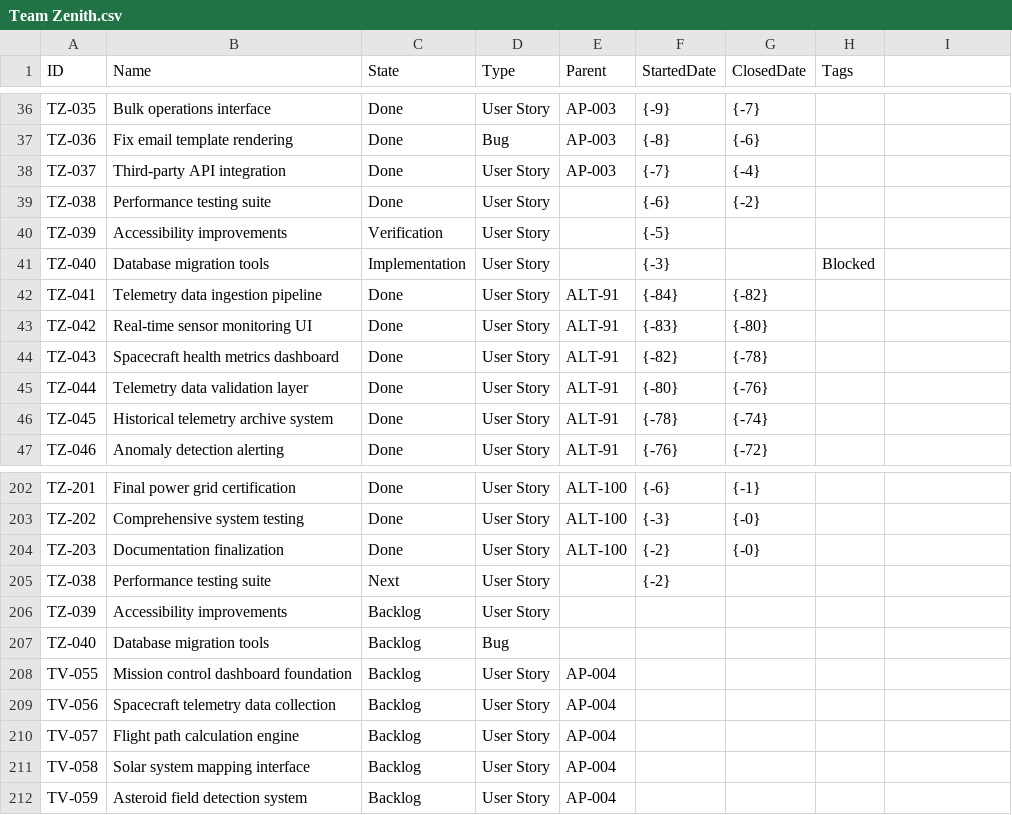
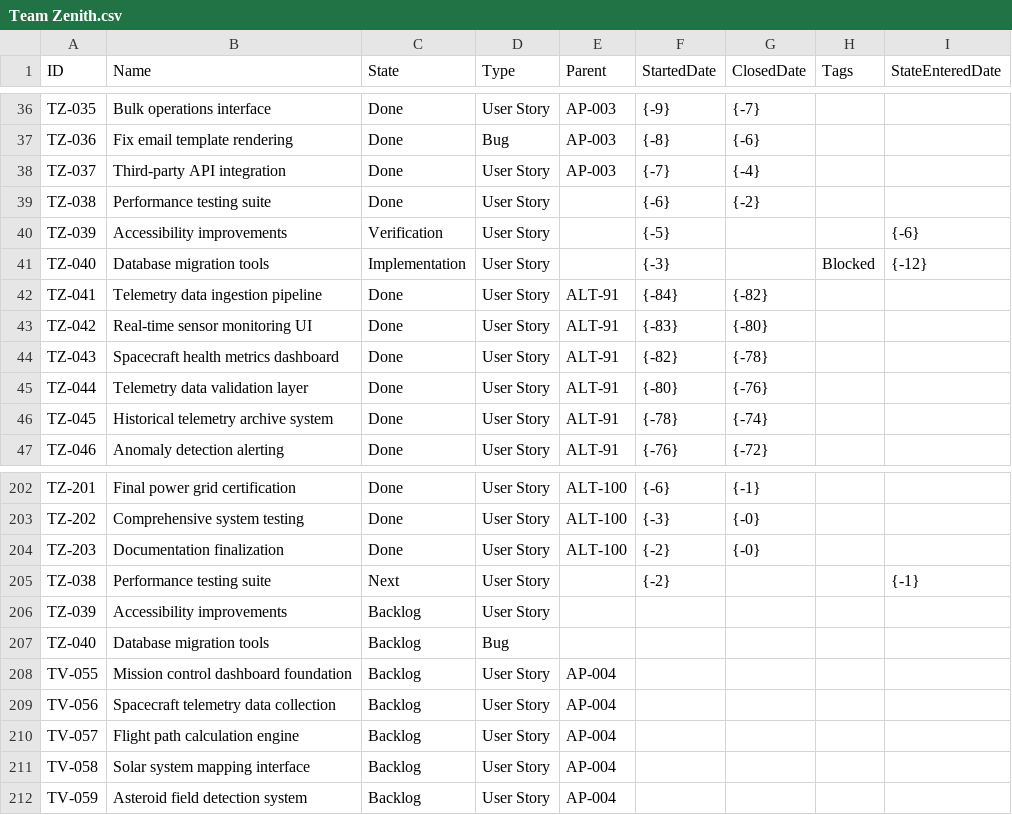
Before and after one commit to LetPeopleWork/Lighthouse, a CSV file: Lighthouse.Backend/Lighthouse.Backend/Factories/DemoData/Team Zenith.csv, drawn as a sheet; only a part is shown, gaps mark what is left out; the diff names each change by its address in the sheet, - before the commit and + after, or states it on an @@ line.

```diff
--- a/Lighthouse.Backend/Lighthouse.Backend/Factories/DemoData/Team Zenith.csv
+++ b/Lighthouse.Backend/Lighthouse.Backend/Factories/DemoData/Team Zenith.csv
-I1: (empty)
+I1: StateEnteredDate
-I40 (StateEnteredDate): (empty)
+I40 (StateEnteredDate): {-6}
-I41 (StateEnteredDate): (empty)
+I41 (StateEnteredDate): {-12}
-I205 (StateEnteredDate): (empty)
+I205 (StateEnteredDate): {-1}
```
Also changed, not shown: Lighthouse.Backend/Lighthouse.Backend/Factories/DemoData/Project Orion.csv, Lighthouse.Backend/Lighthouse.Backend/Factories/DemoData/Team Gravity.csv, 26 other files.
